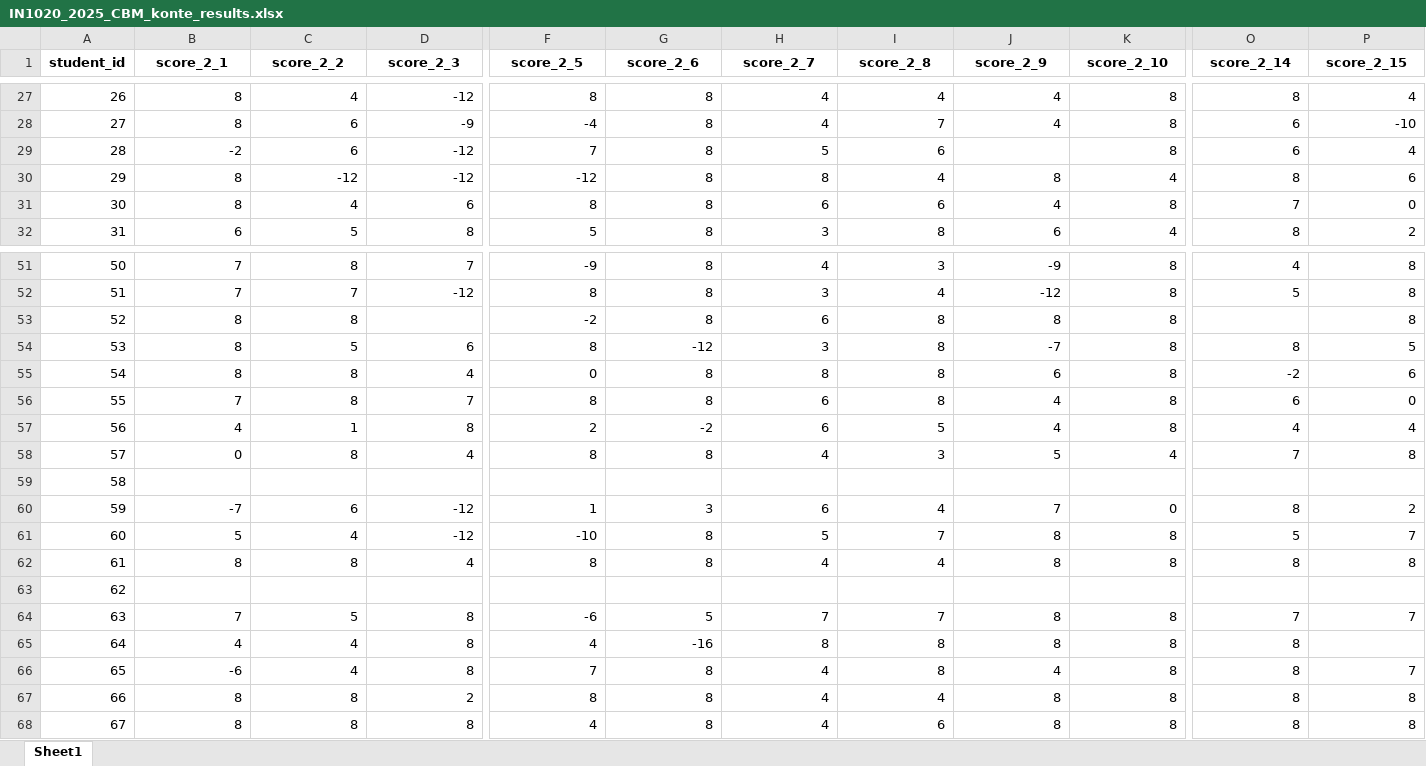
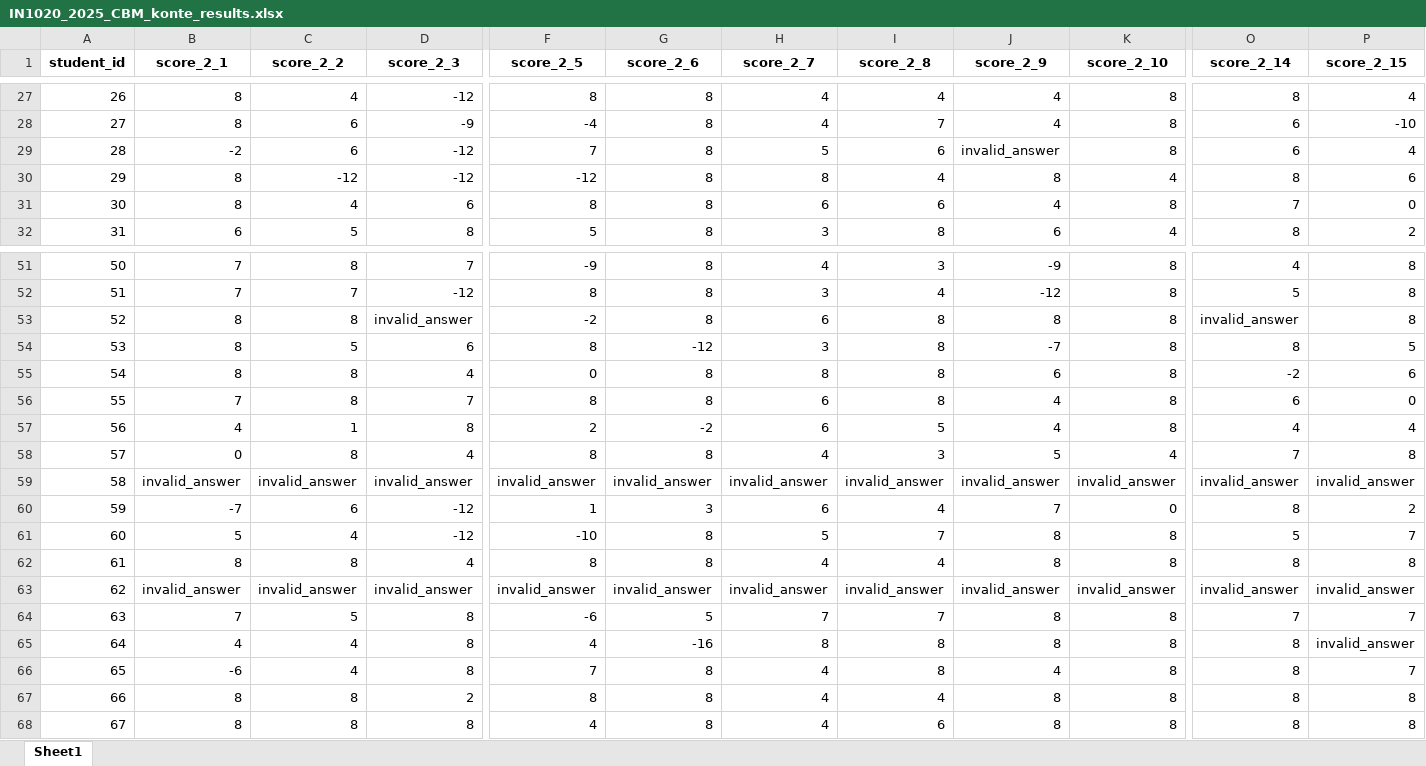
Before and after one commit to juliepe/exam_analysis_H25, an Excel workbook: analysis/CBM/2025/Konte/data/CBM_format/IN1020_2025_CBM_konte_results.xlsx, sheet Sheet1, drawn as a sheet; only a part is shown, gaps mark what is left out; values as stored, in another font and other column widths than the file's, no borders; the diff covers the shown part only; the diff names each change by its address in the sheet, - before the commit and + after, or states it on an @@ line.

```diff
--- a/analysis/CBM/2025/Konte/data/CBM_format/IN1020_2025_CBM_konte_results.xlsx (sheet Sheet1)
+++ b/analysis/CBM/2025/Konte/data/CBM_format/IN1020_2025_CBM_konte_results.xlsx (sheet Sheet1)
-J29 (score_2_9): (empty)
+J29 (score_2_9): invalid_answer
-D53 (score_2_3): (empty)
+D53 (score_2_3): invalid_answer
-O53 (score_2_14): (empty)
+O53 (score_2_14): invalid_answer
-B59 (score_2_1): (empty)
+B59 (score_2_1): invalid_answer
-C59 (score_2_2): (empty)
+C59 (score_2_2): invalid_answer
-D59 (score_2_3): (empty)
+D59 (score_2_3): invalid_answer
-F59 (score_2_5): (empty)
+F59 (score_2_5): invalid_answer
-G59 (score_2_6): (empty)
+G59 (score_2_6): invalid_answer
-H59 (score_2_7): (empty)
+H59 (score_2_7): invalid_answer
-I59 (score_2_8): (empty)
+I59 (score_2_8): invalid_answer
-J59 (score_2_9): (empty)
+J59 (score_2_9): invalid_answer
-K59 (score_2_10): (empty)
+K59 (score_2_10): invalid_answer
-O59 (score_2_14): (empty)
+O59 (score_2_14): invalid_answer
-P59 (score_2_15): (empty)
+P59 (score_2_15): invalid_answer
-B63 (score_2_1): (empty)
+B63 (score_2_1): invalid_answer
-C63 (score_2_2): (empty)
+C63 (score_2_2): invalid_answer
-D63 (score_2_3): (empty)
+D63 (score_2_3): invalid_answer
-F63 (score_2_5): (empty)
+F63 (score_2_5): invalid_answer
-G63 (score_2_6): (empty)
+G63 (score_2_6): invalid_answer
-H63 (score_2_7): (empty)
+H63 (score_2_7): invalid_answer
-I63 (score_2_8): (empty)
+I63 (score_2_8): invalid_answer
-J63 (score_2_9): (empty)
+J63 (score_2_9): invalid_answer
-K63 (score_2_10): (empty)
+K63 (score_2_10): invalid_answer
-O63 (score_2_14): (empty)
+O63 (score_2_14): invalid_answer
-P63 (score_2_15): (empty)
+P63 (score_2_15): invalid_answer
-P65 (score_2_15): (empty)
+P65 (score_2_15): invalid_answer
```
Also changed, not shown: 20 edited cells elsewhere in this sheet, analysis/CBM/2025/Exam/data/CBM_format/IN1020_2025_CBM_exam_results.xlsx, 2 other files.
